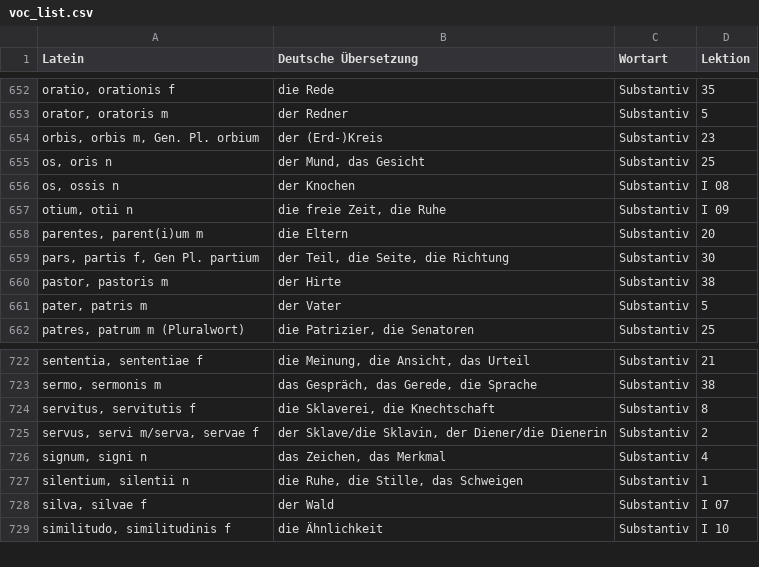
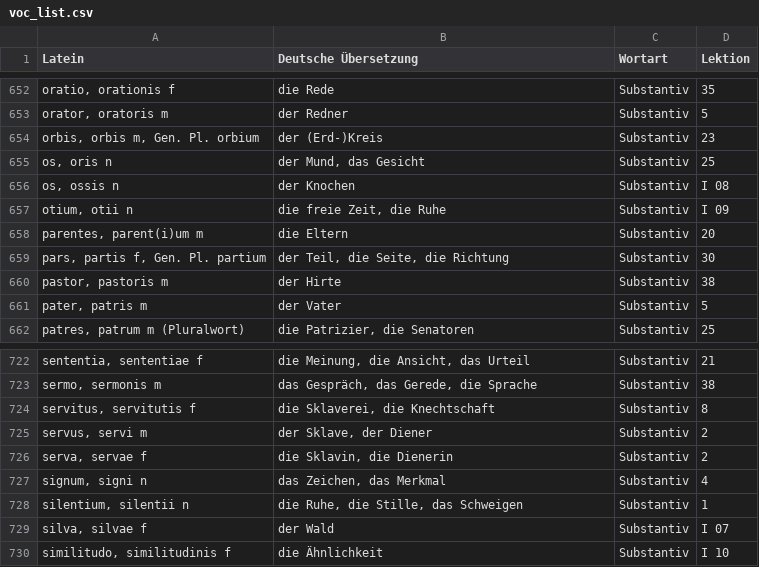
Before and after one commit to Jonah987654321/LatinVocabParser, a CSV file: voc_list.csv, drawn as a sheet; only a part is shown, gaps mark what is left out.

```diff
--- a/voc_list.csv
+++ b/voc_list.csv
@@ -658,3 +658,3 @@ otium, otii n;die freie Zeit, die Ruhe;Substantiv;I 09
 parentes, parent(i)um m;die Eltern;Substantiv;20
-pars, partis f, Gen Pl. partium;der Teil, die Seite, die Richtung;Substantiv;30
+pars, partis f, Gen. Pl. partium;der Teil, die Seite, die Richtung;Substantiv;30
 pastor, pastoris m;der Hirte;Substantiv;38
@@ -724,3 +724,4 @@ sermo, sermonis m;das Gespräch, das Gerede, die Sprache;Substantiv;38
 servitus, servitutis f;die Sklaverei, die Knechtschaft;Substantiv;8
-servus, servi m/serva, servae f;der Sklave/die Sklavin, der Diener/die Dienerin;Substantiv;2
+servus, servi m;der Sklave, der Diener;Substantiv;2
+serva, servae f;die Sklavin, die Dienerin;Substantiv;2
 signum, signi n;das Zeichen, das Merkmal;Substantiv;4
```
Also changed, not shown: 3 other files.
